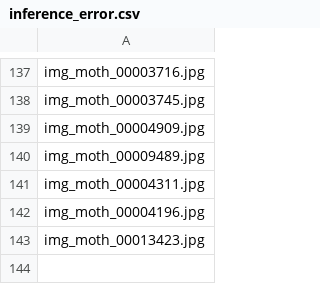
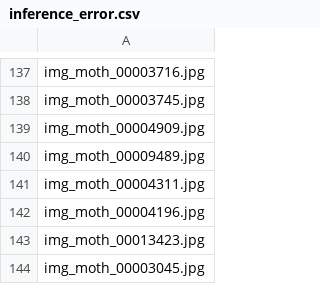
Before and after one commit to vsbpan/moth_vision, a CSV file: mothr/assets/inference_error.csv, drawn as a sheet; only a part is shown, gaps mark what is left out; the diff names each change by its address in the sheet, - before the commit and + after, or states it on an @@ line.

Commit message:
some data setup stuff

```diff
--- a/mothr/assets/inference_error.csv
+++ b/mothr/assets/inference_error.csv
+row 144: img_moth_00003045.jpg
```
Also changed, not shown: 6 other files.
